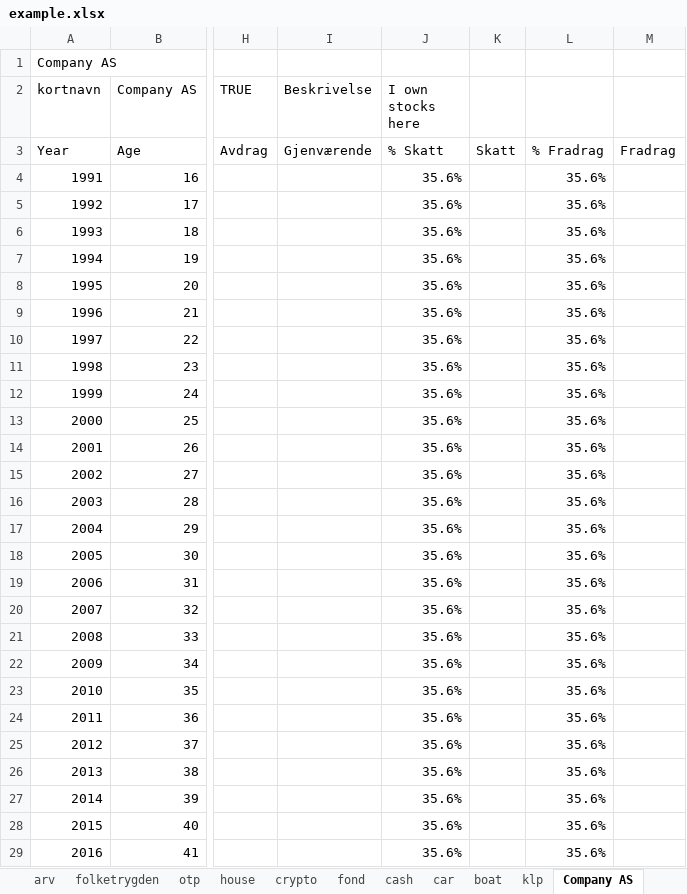
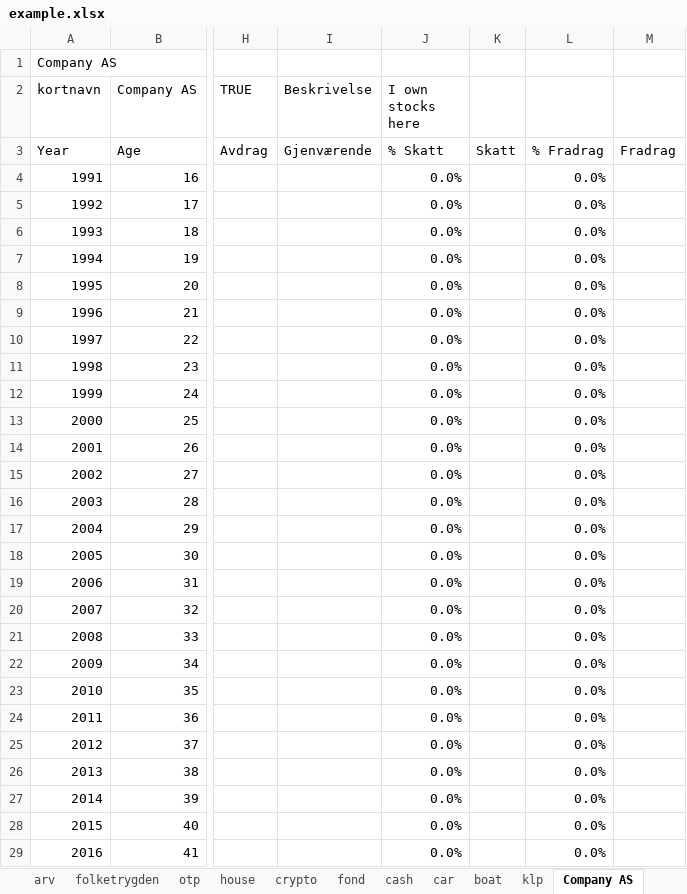
Before and after one commit to thomasekdahlN/wealthprognosis-app, an Excel workbook: example.xlsx, sheet Company AS, drawn as a sheet; only a part is shown, gaps mark what is left out; values as stored, in another font and other column widths than the file's, no cell formats; the diff covers the shown part only; the diff names each change by its address in the sheet, - before the commit and + after, or states it on an @@ line.

```diff
--- a/example.xlsx (sheet Company AS)
+++ b/example.xlsx (sheet Company AS)
-J4:J29 (I own stocks here): 35.6%
+J4:J29 (I own stocks here): 0.0%
-L4:L29: 35.6%
+L4:L29: 0.0%
```
Also changed, not shown: 2 added rows and 214 edited cells elsewhere in this sheet, sheet Total, sheet Group, sheet house, sheet otp, sheet salary, sheet crypto, 7 more sheets, other sheet tabs, cell formats, 12 other files.
